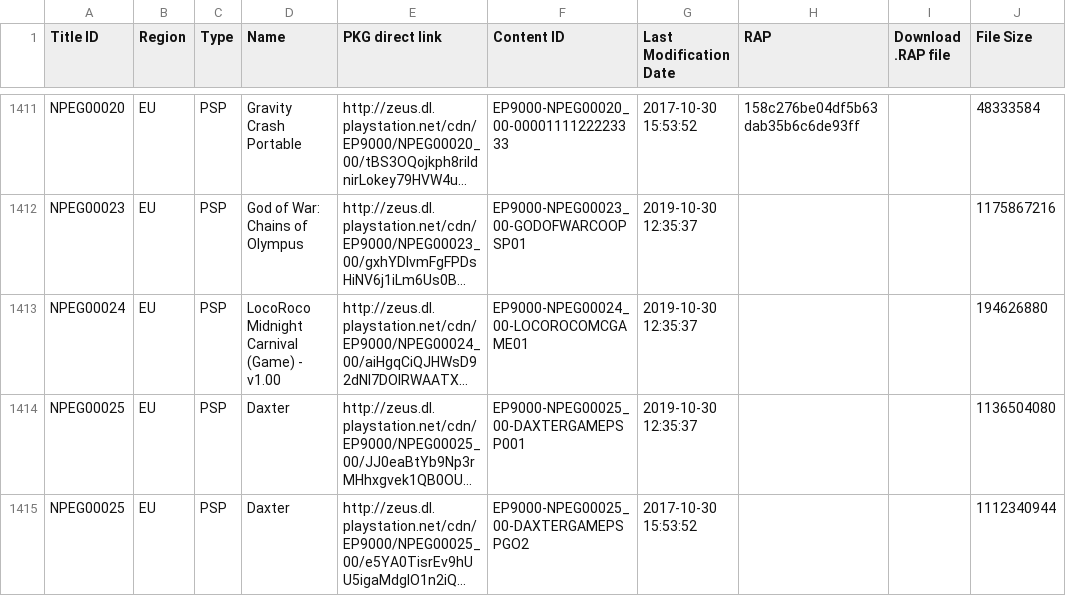
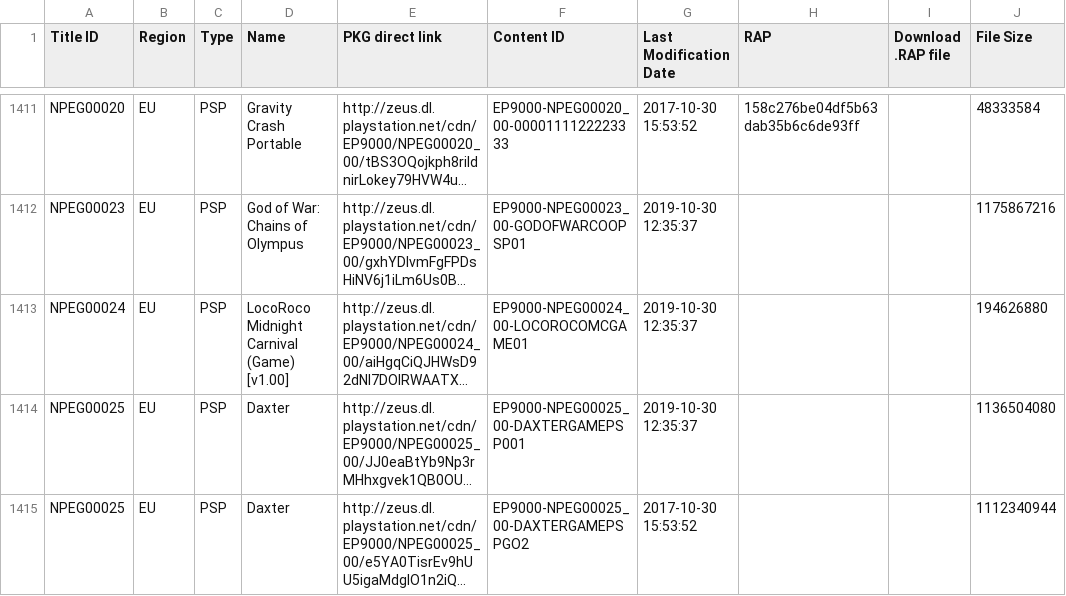
Before and after one commit to nulllpoint/NPS_Chinese_Version, a TSV file: PSP_GAMES_EN.tsv, drawn as a sheet; only a part is shown, gaps mark what is left out; long unchanged cells end in …; the diff covers the shown part only; the diff names each change by its address in the sheet, - before the commit and + after, or states it on an @@ line.

```diff
--- a/PSP_GAMES_EN.tsv
+++ b/PSP_GAMES_EN.tsv
-D1413 (Name): LocoRoco Midnight Carnival (Game) - v1.00
+D1413 (Name): LocoRoco Midnight Carnival (Game) [v1.00]
```
Also changed, not shown: 4 edited cells elsewhere in this file, PSP_DLCS.tsv, PSP_GAMES_SC.tsv, 3 other files.
